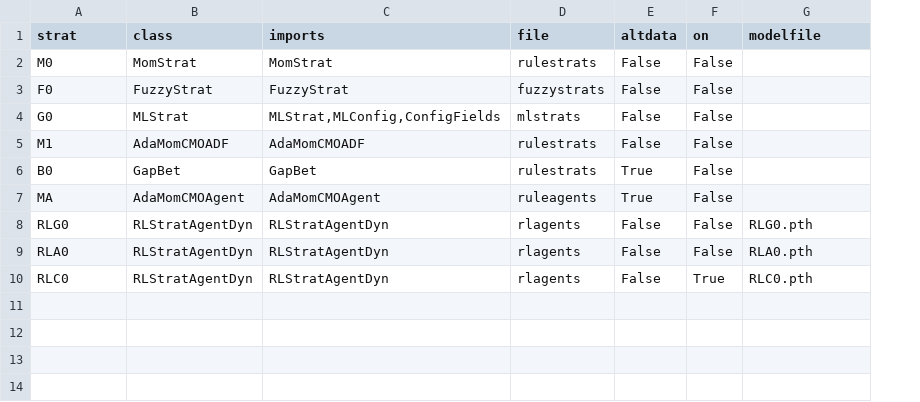
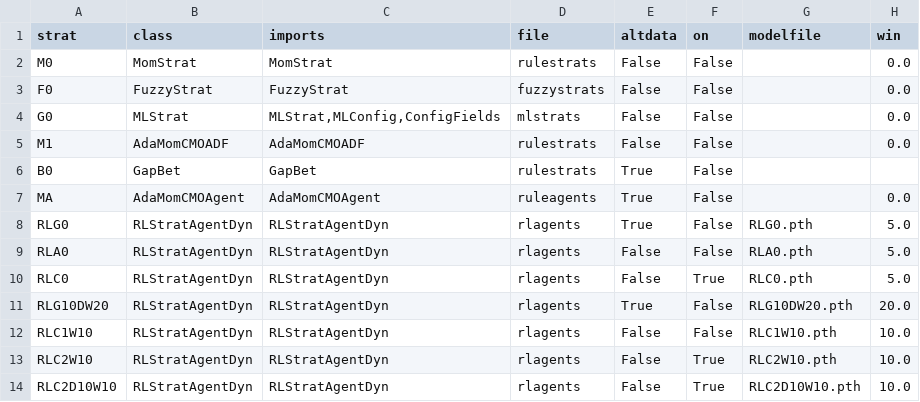
Before and after one commit to gmshroff/algostrats, a CSV file: config_strats.csv, drawn as a sheet; the diff names each change by its address in the sheet, - before the commit and + after, or states it on an @@ line.

Commit message:
fix in backtest to reset agent memory and time before each episode; RLC2W10 trained for 500K steps on alldata with scan=True and topk=10; change in rlagengs_test to make scan=True

```diff
--- a/config_strats.csv
+++ b/config_strats.csv
+column H (win), rows 2-10: 0.0 | 0.0 | 0.0 | 0.0 |  | 0.0 | 5.0 | 5.0 | 5.0
-E8 (altdata): False
+E8 (altdata): True
+row 11: RLG10DW20 | RLStratAgentDyn | RLStratAgentDyn | rlagents | True | False | RLG10DW20.pth | 20.0
+row 12: RLC1W10 | RLStratAgentDyn | RLStratAgentDyn | rlagents | False | False | RLC1W10.pth | 10.0
+row 13: RLC2W10 | RLStratAgentDyn | RLStratAgentDyn | rlagents | False | True | RLC2W10.pth | 10.0
+row 14: RLC2D10W10 | RLStratAgentDyn | RLStratAgentDyn | rlagents | False | True | RLC2D10W10.pth | 10.0
```
Also changed, not shown: 13 other files.
